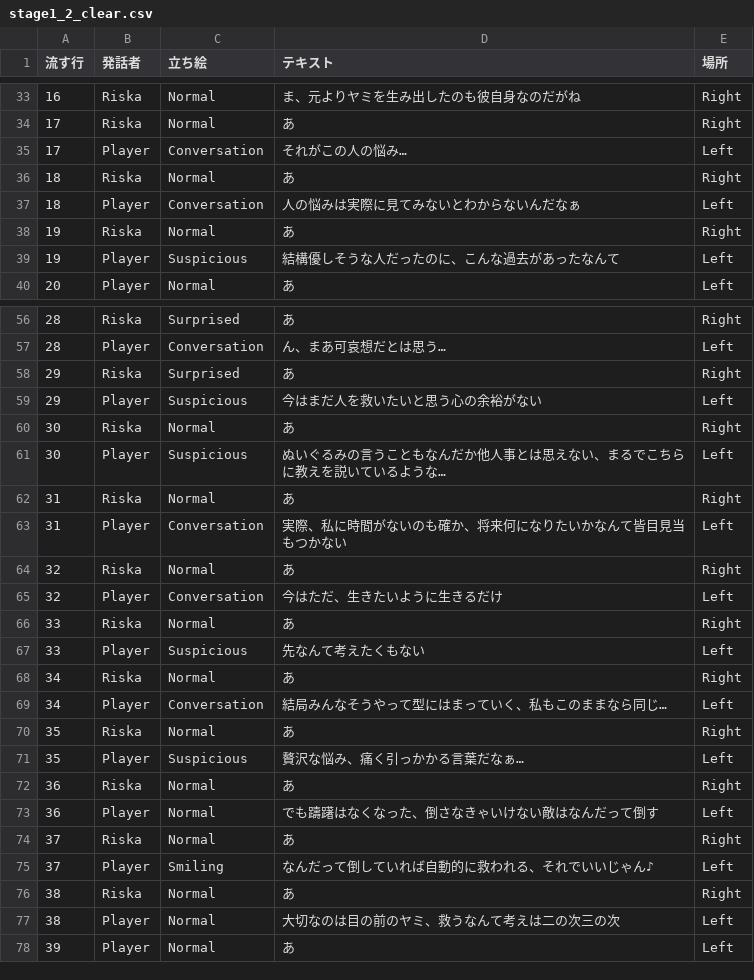
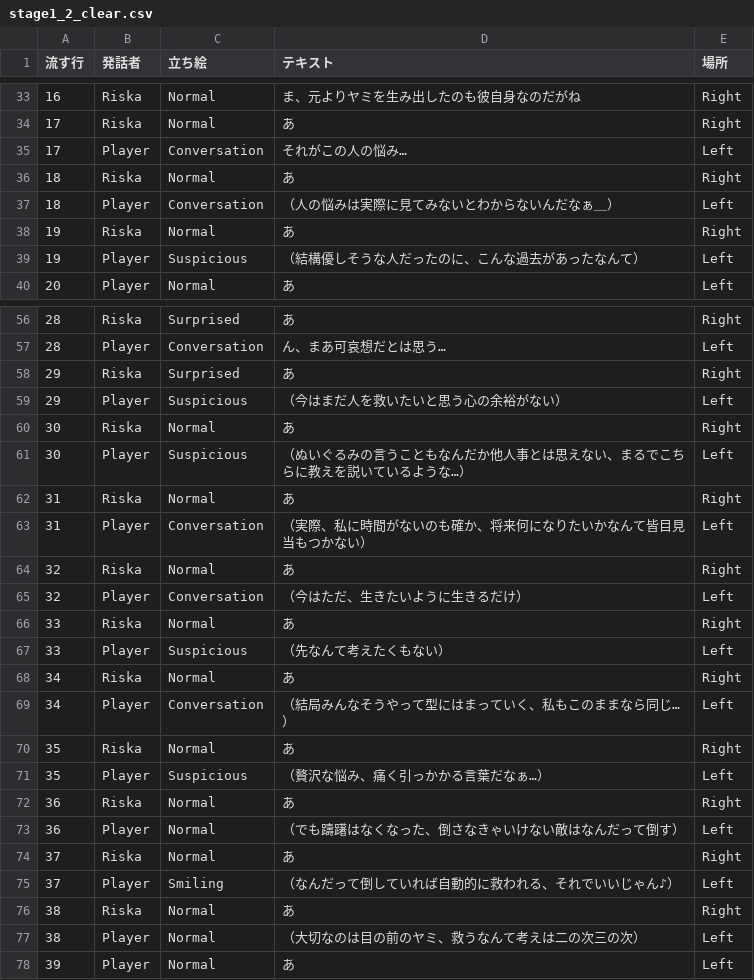
Before and after one commit to Allow-hub/BannamJamTest, a CSV file: Jam/App/Assets/Story/stage1_2_clear.csv, drawn as a sheet; only a part is shown, gaps mark what is left out; the diff covers the shown part only.

```diff
--- a/Jam/App/Assets/Story/stage1_2_clear.csv
+++ b/Jam/App/Assets/Story/stage1_2_clear.csv
@@ -36,5 +36,5 @@
 18,Riska,Normal,あ,Right,
-18,Player,Conversation,人の悩みは実際に見てみないとわからないんだなぁ,Left,
+18,Player,Conversation,（人の悩みは実際に見てみないとわからないんだなぁ＿）,Left,
 19,Riska,Normal,あ,Right,
-19,Player,Suspicious,結構優しそうな人だったのに、こんな過去があったなんて,Left,
+19,Player,Suspicious,（結構優しそうな人だったのに、こんな過去があったなんて）,Left,
 20,Player,Normal,あ,Left,
@@ -58,21 +58,21 @@
 29,Riska,Surprised,あ,Right,
-29,Player,Suspicious,今はまだ人を救いたいと思う心の余裕がない,Left,
+29,Player,Suspicious,（今はまだ人を救いたいと思う心の余裕がない）,Left,
 30,Riska,Normal,あ,Right,
-30,Player,Suspicious,ぬいぐるみの言うこともなんだか他人事とは思えない、まるでこちらに教えを説いているような…,Left,
+30,Player,Suspicious,（ぬいぐるみの言うこともなんだか他人事とは思えない、まるでこちらに教えを説いているような…）,Left,
 31,Riska,Normal,あ,Right,
-31,Player,Conversation,実際、私に時間がないのも確か、将来何になりたいかなんて皆目見当もつかない,Left,
+31,Player,Conversation,（実際、私に時間がないのも確か、将来何になりたいかなんて皆目見当もつかない）,Left,
 32,Riska,Normal,あ,Right,
-32,Player,Conversation,今はただ、生きたいように生きるだけ,Left,
+32,Player,Conversation,（今はただ、生きたいように生きるだけ）,Left,
 33,Riska,Normal,あ,Right,
-33,Player,Suspicious,先なんて考えたくもない,Left,
+33,Player,Suspicious,（先なんて考えたくもない）,Left,
 34,Riska,Normal,あ,Right,
-34,Player,Conversation,結局みんなそうやって型にはまっていく、私もこのままなら同じ…,Left,
+34,Player,Conversation,（結局みんなそうやって型にはまっていく、私もこのままなら同じ…）,Left,
 35,Riska,Normal,あ,Right,
-35,Player,Suspicious,贅沢な悩み、痛く引っかかる言葉だなぁ…,Left,
+35,Player,Suspicious,（贅沢な悩み、痛く引っかかる言葉だなぁ…）,Left,
 36,Riska,Normal,あ,Right,
-36,Player,Normal,でも躊躇はなくなった、倒さなきゃいけない敵はなんだって倒す,Left,
+36,Player,Normal,（でも躊躇はなくなった、倒さなきゃいけない敵はなんだって倒す）,Left,
 37,Riska,Normal,あ,Right,
-37,Player,Smiling,なんだって倒していれば自動的に救われる、それでいいじゃん♪,Left,
+37,Player,Smiling,（なんだって倒していれば自動的に救われる、それでいいじゃん♪）,Left,
 38,Riska,Normal,あ,Right,
-38,Player,Normal,大切なのは目の前のヤミ、救うなんて考えは二の次三の次,Left,
+38,Player,Normal,（大切なのは目の前のヤミ、救うなんて考えは二の次三の次）,Left,
 39,Player,Normal,あ,Left,
```
Also changed, not shown: 6 edited cells elsewhere in this file, Jam/App/Assets/Story/stage1_1_start.csv, Jam/App/Assets/Story/stage1_3_start.csv, 30 other files.
